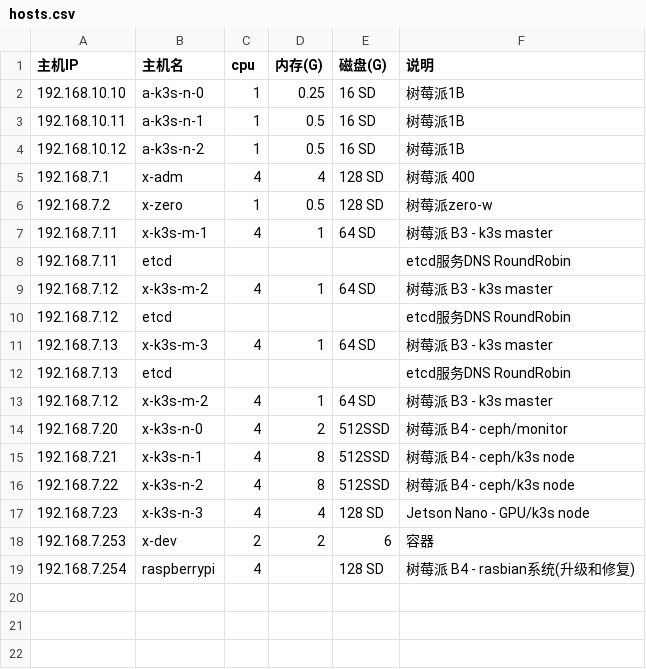
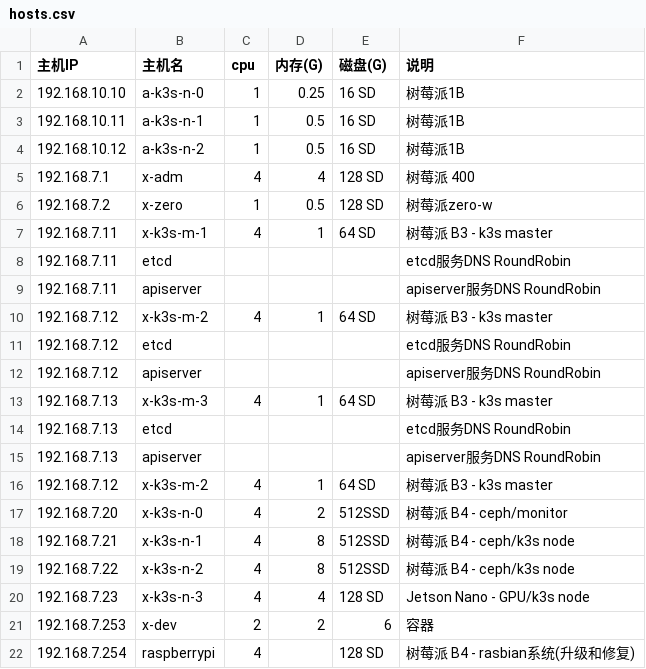
Before and after one commit to huataihuang/cloud-atlas, a CSV file: source/real/edge_cloud/edge_cloud_infra/hosts.csv, drawn as a sheet; the diff names each change by its address in the sheet, - before the commit and + after, or states it on an @@ line.

```diff
--- a/source/real/edge_cloud/edge_cloud_infra/hosts.csv
+++ b/source/real/edge_cloud/edge_cloud_infra/hosts.csv
+row 9: 192.168.7.11 | apiserver |  |  |  | apiserver服务DNS RoundRobin
+row 12: 192.168.7.12 | apiserver |  |  |  | apiserver服务DNS RoundRobin
+row 15: 192.168.7.13 | apiserver |  |  |  | apiserver服务DNS RoundRobin
```
Also changed, not shown: 27 other files.
